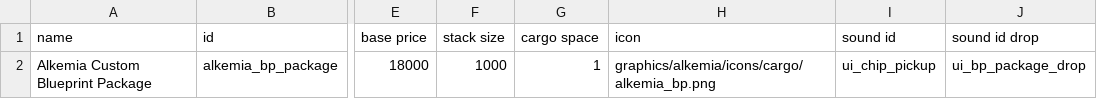
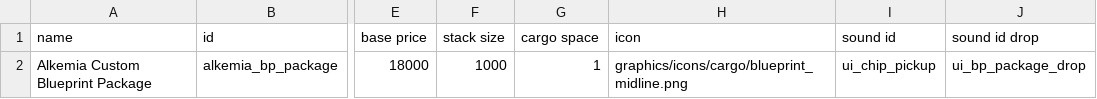
Before and after one commit to AlfredBroda/AlkemiaArmory, a CSV file: data/campaign/special_items.csv, drawn as a sheet; only a part is shown, gaps mark what is left out; the diff names each change by its address in the sheet, - before the commit and + after, or states it on an @@ line.

```diff
--- a/data/campaign/special_items.csv
+++ b/data/campaign/special_items.csv
-H2 (icon): graphics/alkemia/icons/cargo/alkemia_bp.png
+H2 (icon): graphics/icons/cargo/blueprint_midline.png
```
Also changed, not shown: 6 other files.
